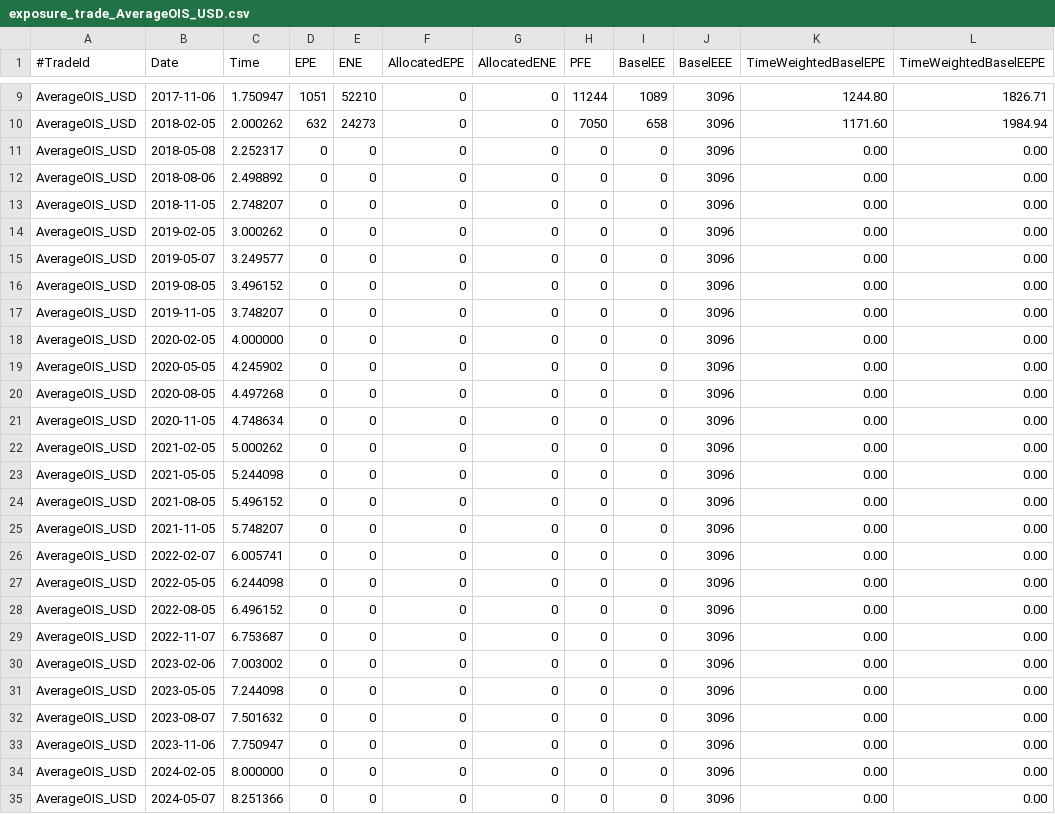
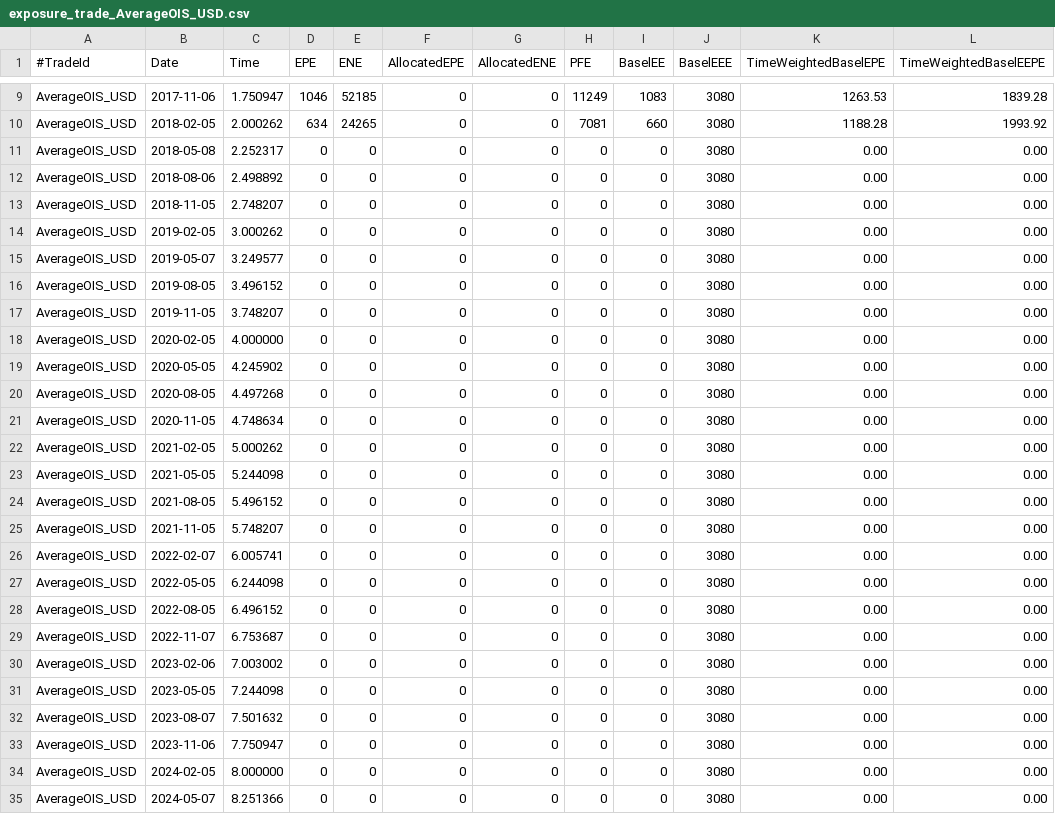
Before and after one commit to OpenSourceRisk/Engine, a CSV file: Examples/AmericanMonteCarlo/ExpectedOutput/amc/exposure_trade_AverageOIS_USD.csv, drawn as a sheet; only a part is shown, gaps mark what is left out; the diff covers the shown part only; the diff names each change by its address in the sheet, - before the commit and + after, or states it on an @@ line.

```diff
--- a/Examples/AmericanMonteCarlo/ExpectedOutput/amc/exposure_trade_AverageOIS_USD.csv
+++ b/Examples/AmericanMonteCarlo/ExpectedOutput/amc/exposure_trade_AverageOIS_USD.csv
-D9 (EPE): 1051
+D9 (EPE): 1046
-E9 (ENE): 52210
+E9 (ENE): 52185
-H9 (PFE): 11244
+H9 (PFE): 11249
-I9 (BaselEE): 1089
+I9 (BaselEE): 1083
-J9:J35 (BaselEEE): 3096
+J9:J35 (BaselEEE): 3080
-K9 (TimeWeightedBaselEPE): 1244.80
+K9 (TimeWeightedBaselEPE): 1263.53
-L9 (TimeWeightedBaselEEPE): 1826.71
+L9 (TimeWeightedBaselEEPE): 1839.28
-D10 (EPE): 632
+D10 (EPE): 634
-E10 (ENE): 24273
+E10 (ENE): 24265
-H10 (PFE): 7050
+H10 (PFE): 7081
-I10 (BaselEE): 658
+I10 (BaselEE): 660
-K10 (TimeWeightedBaselEPE): 1171.60
+K10 (TimeWeightedBaselEPE): 1188.28
-L10 (TimeWeightedBaselEEPE): 1984.94
+L10 (TimeWeightedBaselEEPE): 1993.92
```
Also changed, not shown: 85 edited cells elsewhere in this file, Examples/AmericanMonteCarlo/ExpectedOutput/amc/exposure_trade_Composite.csv, Examples/AmericanMonteCarlo/ExpectedOutput/amc/xva.csv.
